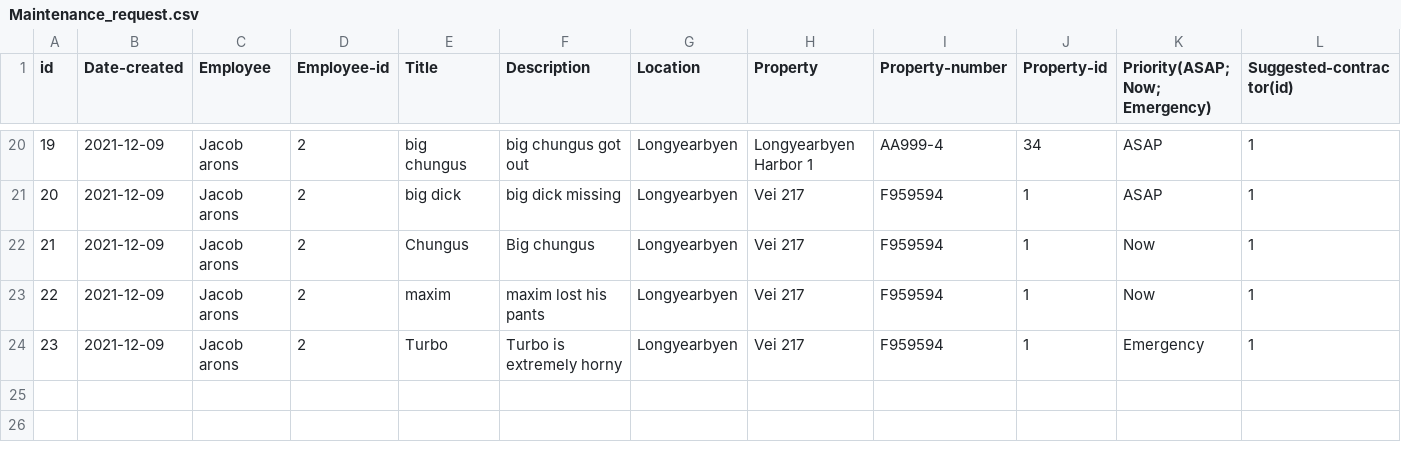
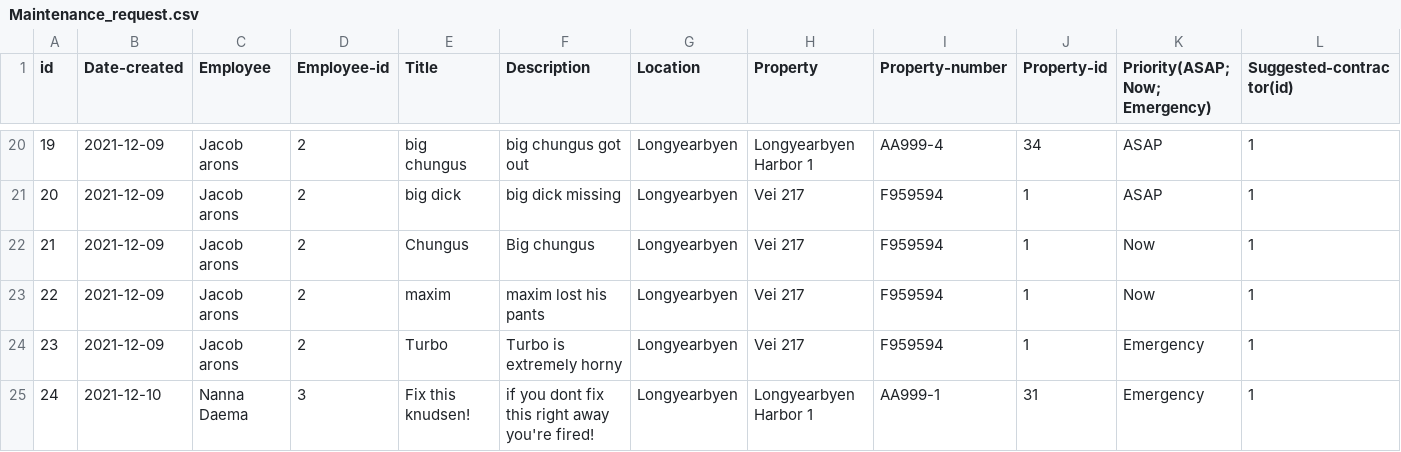
Before and after one commit to lsig/NaNairverkefni, a CSV file: NaN_Program/CSV_Files/Maintenance_request.csv, drawn as a sheet; only a part is shown, gaps mark what is left out; rows hold the shown columns only; the diff names each change by its address in the sheet, - before the commit and + after, or states it on an @@ line.

```diff
--- a/NaN_Program/CSV_Files/Maintenance_request.csv
+++ b/NaN_Program/CSV_Files/Maintenance_request.csv
+row 25: 24 | 2021-12-10 | Nanna Daema | 3 | Fix this knudsen! | if you dont fix this right away you're fired! | Longyearbyen | Longyearbyen Harbor 1 | AA999-1 | 31 | Emergency | 1
```
Also changed, not shown: 3 other files.
